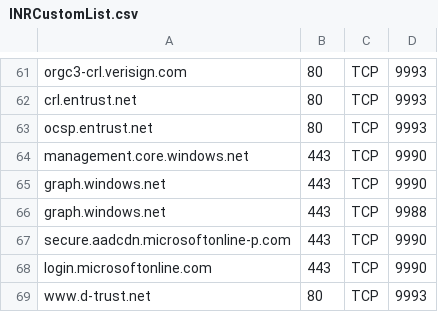
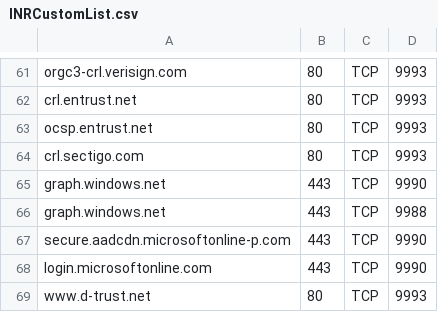
Before and after one commit to MHimken/toolbox, a CSV file: Intune/IntuneNetworkRequirements/INRCustomList.csv, drawn as a sheet; only a part is shown, gaps mark what is left out; removed rows and columns are numbered as before the commit, all else as after; the diff names each change by its address in the sheet, - before the commit and + after, or states it on an @@ line.

```diff
--- a/Intune/IntuneNetworkRequirements/INRCustomList.csv
+++ b/Intune/IntuneNetworkRequirements/INRCustomList.csv
-row 64: management.core.windows.net | 443 | TCP | 9990
+row 64: crl.sectigo.com | 80 | TCP | 9993
```
Also changed, not shown: 1 other file.
